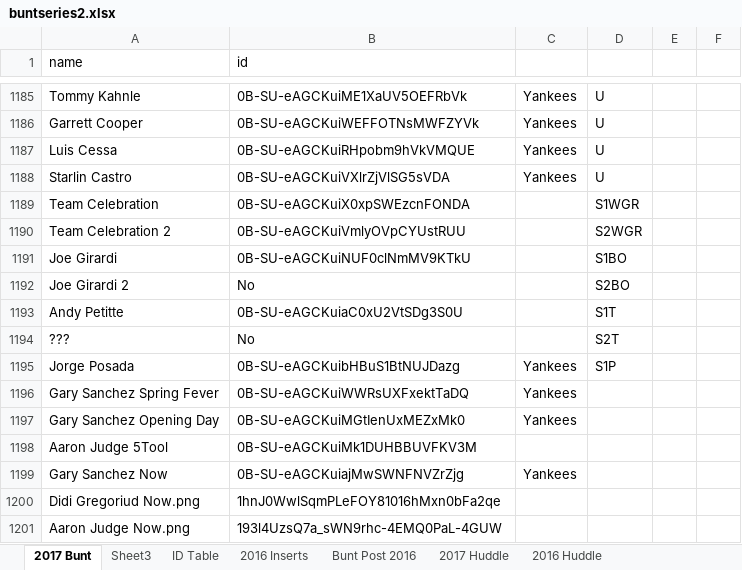
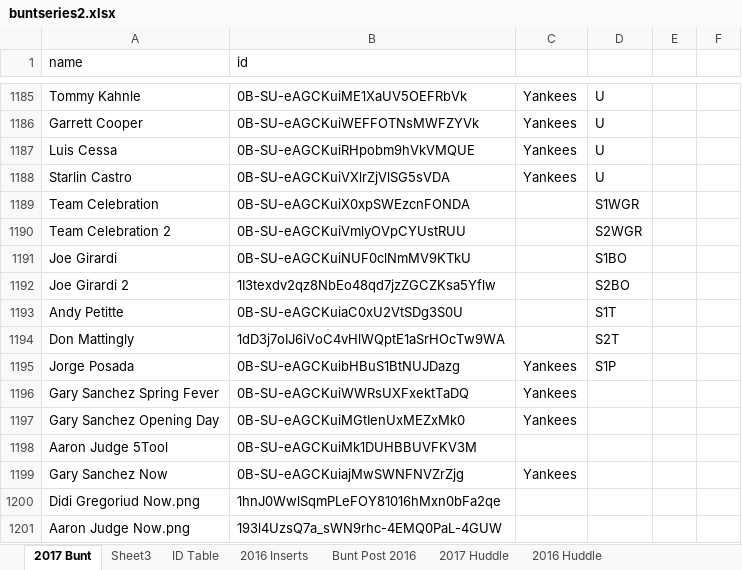
Before and after one commit to Wolfbane50/myApp, an Excel workbook: buntseries2.xlsx, sheet 2017 Bunt, drawn as a sheet; only a part is shown, gaps mark what is left out; values as stored, in another font and other column widths than the file's, no borders; conditional formats not drawn; removed rows and columns are numbered as before the commit, all else as after; the diff names each change by its address in the sheet, - before the commit and + after, or states it on an @@ line.

```diff
--- a/buntseries2.xlsx (sheet 2017 Bunt)
+++ b/buntseries2.xlsx (sheet 2017 Bunt)
-B1192 (id): No
+B1192 (id): 1I3texdv2qz8NbEo48qd7jzZGCZKsa5Yflw
-row 1194: ??? | No |  | S2T
+row 1194: Don Mattingly | 1dD3j7oIJ6iVoC4vHlWQptE1aSrHOcTw9WA |  | S2T
```
Also changed, not shown: sheet 2017 Huddle, 1 other file.
